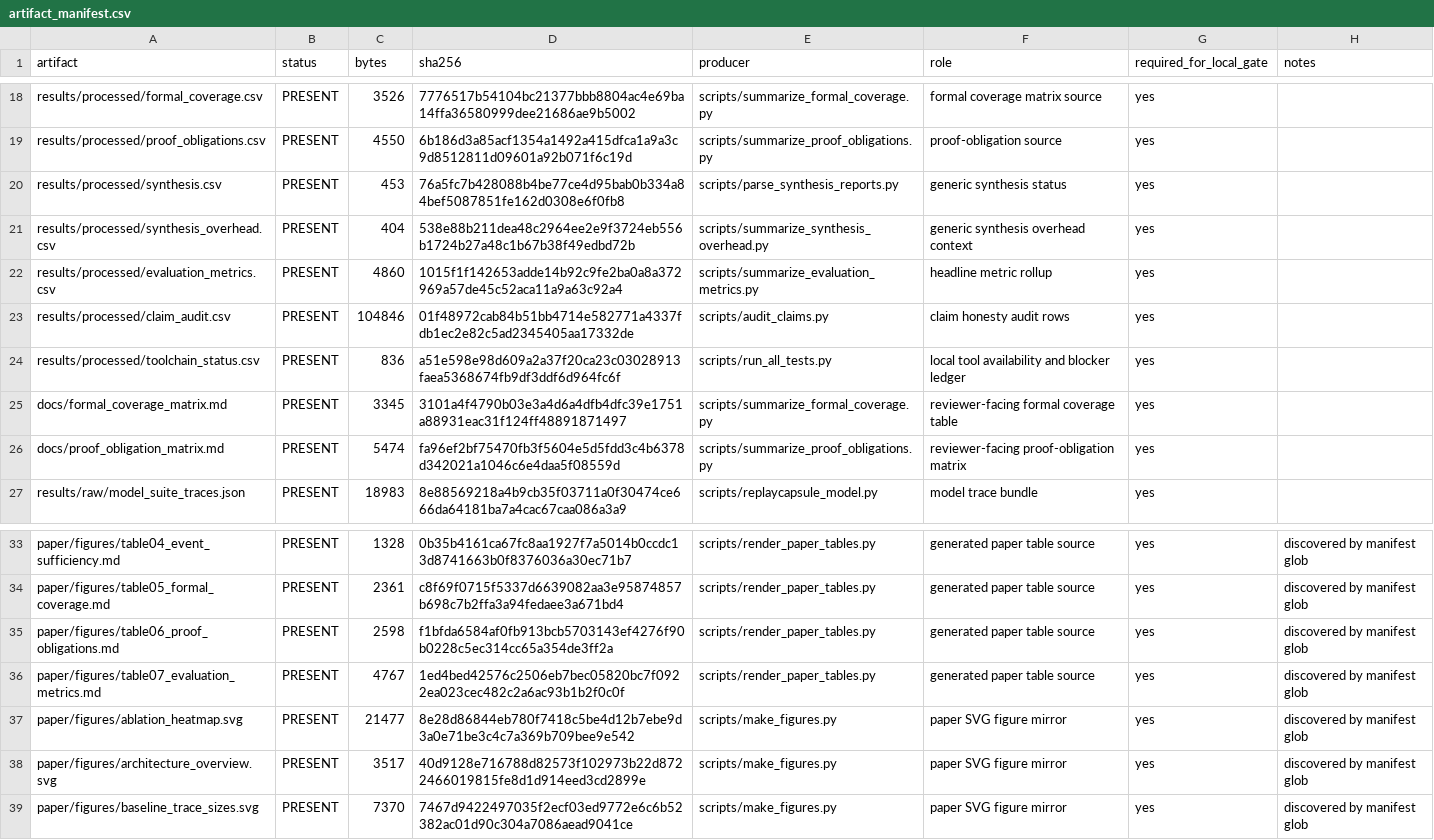
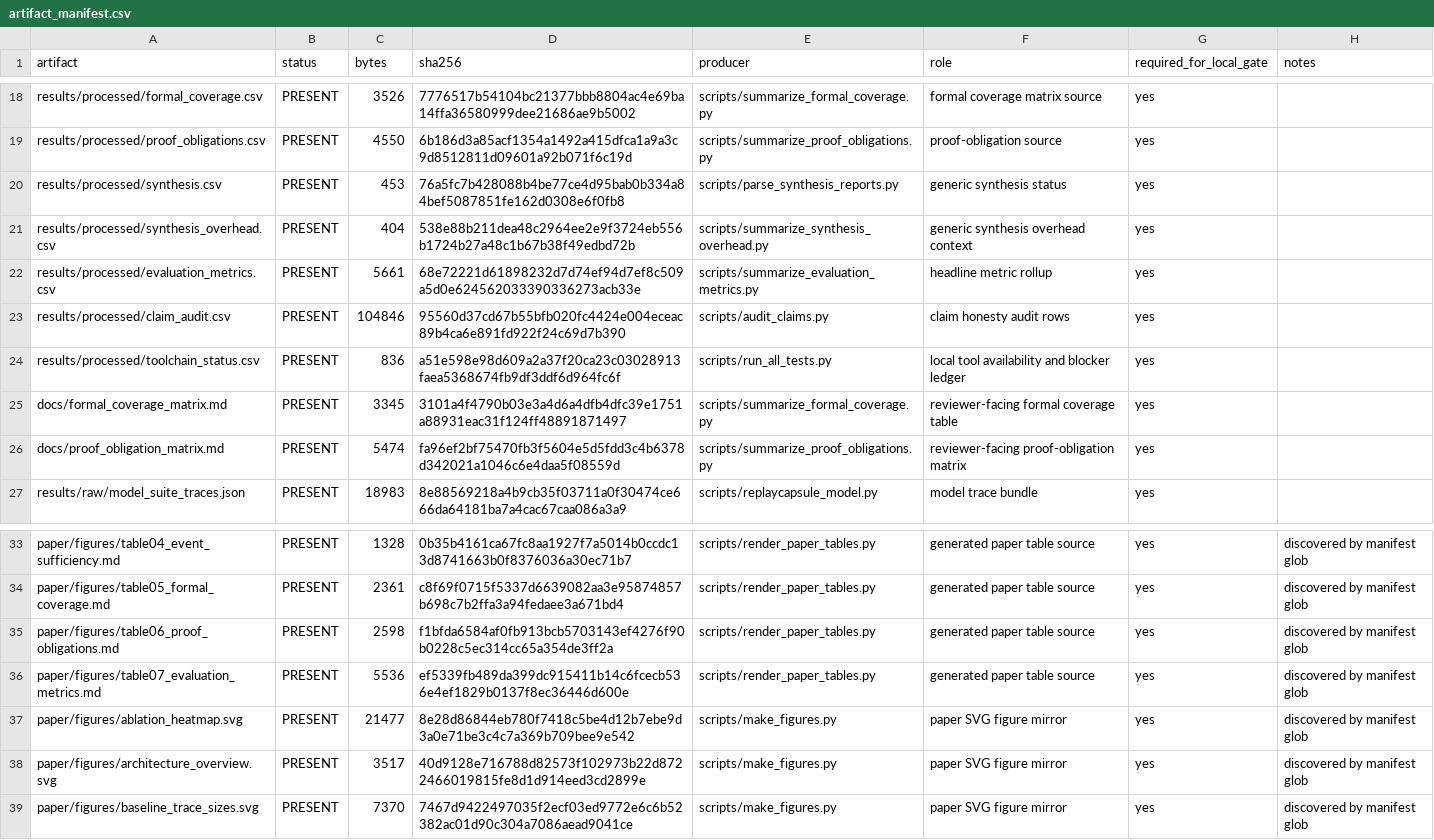
Before and after one commit to Tylerlee102/ASP-DAC, a CSV file: results/processed/artifact_manifest.csv, drawn as a sheet; only a part is shown, gaps mark what is left out.

```diff
--- a/results/processed/artifact_manifest.csv
+++ b/results/processed/artifact_manifest.csv
@@ -21,4 +21,4 @@ results/processed/synthesis.csv,PRESENT,453,76a5fc7b428088b4be77ce4d95bab0b334a8
 results/processed/synthesis_overhead.csv,PRESENT,404,538e88b211dea48c2964ee2e9f3724eb556b1724b27a48c1b67b38f49edbd72b,scripts/summarize_synthesis_overhead.py,generic synthesis overhead context,yes,
-results/processed/evaluation_metrics.csv,PRESENT,4860,1015f1f142653adde14b92c9fe2ba0a8a372969a57de45c52aca11a9a63c92a4,scripts/summarize_evaluation_metrics.py,headline metric rollup,yes,
-results/processed/claim_audit.csv,PRESENT,104846,01f48972cab84b51bb4714e582771a4337fdb1ec2e82c5ad2345405aa17332de,scripts/audit_claims.py,claim honesty audit rows,yes,
+results/processed/evaluation_metrics.csv,PRESENT,5661,68e72221d61898232d7d74ef94d7ef8c509a5d0e624562033390336273acb33e,scripts/summarize_evaluation_metrics.py,headline metric rollup,yes,
+results/processed/claim_audit.csv,PRESENT,104846,95560d37cd67b55bfb020fc4424e004eceac89b4ca6e891fd922f24c69d7b390,scripts/audit_claims.py,claim honesty audit rows,yes,
 results/processed/toolchain_status.csv,PRESENT,836,a51e598e98d609a2a37f20ca23c03028913faea5368674fb9df3ddf6d964fc6f,scripts/run_all_tests.py,local tool availability and blocker ledger,yes,
@@ -35,3 +35,3 @@ paper/figures/table05_formal_coverage.md,PRESENT,2361,c8f69f0715f5337d6639082aa3
 paper/figures/table06_proof_obligations.md,PRESENT,2598,f1bfda6584af0fb913bcb5703143ef4276f90b0228c5ec314cc65a354de3ff2a,scripts/render_paper_tables.py,generated paper table source,yes,discovered by manifest glob
-paper/figures/table07_evaluation_metrics.md,PRESENT,4767,1ed4bed42576c2506eb7bec05820bc7f0922ea023cec482c2a6ac93b1b2f0c0f,scripts/render_paper_tables.py,generated paper table source,yes,discovered by manifest glob
+paper/figures/table07_evaluation_metrics.md,PRESENT,5536,ef5339fb489da399dc915411b14c6fcecb536e4ef1829b0137f8ec36446d600e,scripts/render_paper_tables.py,generated paper table source,yes,discovered by manifest glob
 paper/figures/ablation_heatmap.svg,PRESENT,21477,8e28d86844eb780f7418c5be4d12b7ebe9d3a0e71be3c4c7a369b709bee9e542,scripts/make_figures.py,paper SVG figure mirror,yes,discovered by manifest glob
```
Also changed, not shown: results/processed/claim_audit.csv, results/processed/evaluation_metrics.csv, 2 other files.
